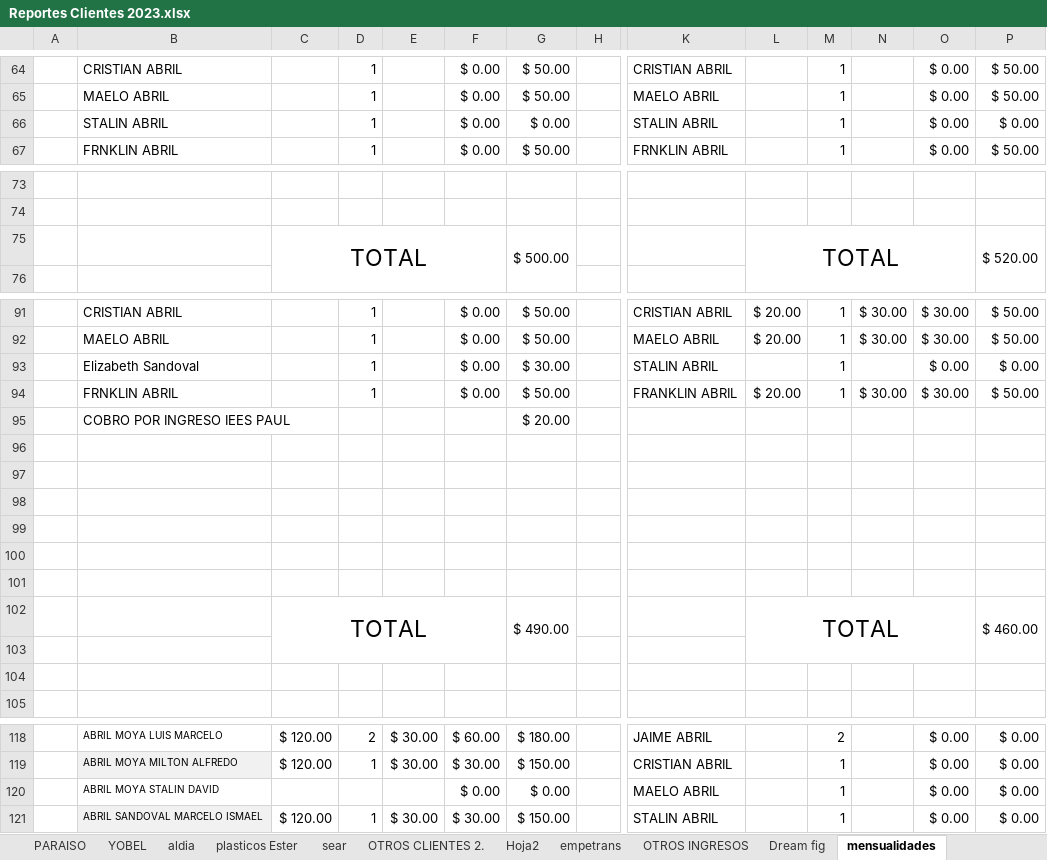
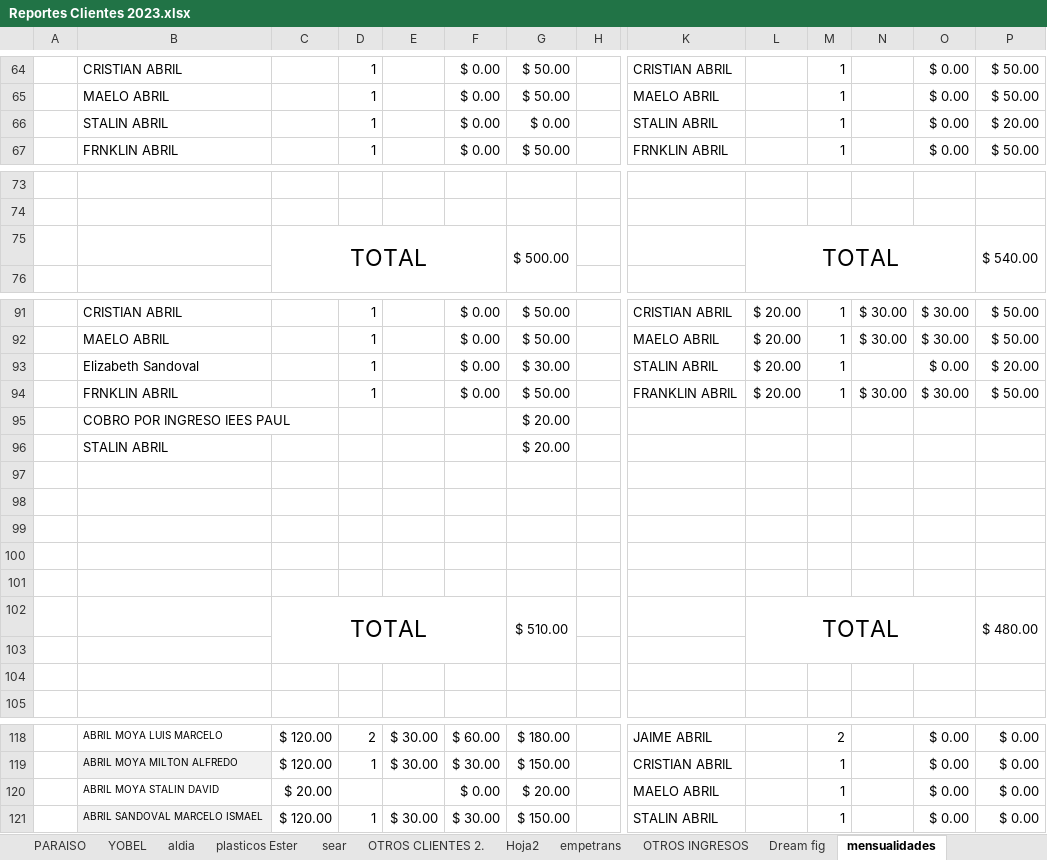
Before and after one commit to ABRILTRANS/OFICINA, an Excel workbook: DOC 2023/Reportes Clientes 2023.xlsx, sheet mensualidades, drawn as a sheet; only a part is shown, gaps mark what is left out; values as stored, in another font and other column widths than the file's, no borders; removed rows and columns are numbered as before the commit, all else as after; rows hold the shown columns only; the diff covers the shown part only; the diff names each change by its address in the sheet, - before the commit and + after, or states it on an @@ line.

```diff
--- a/DOC 2023/Reportes Clientes 2023.xlsx (sheet mensualidades)
+++ b/DOC 2023/Reportes Clientes 2023.xlsx (sheet mensualidades)
-P66: $ 0.00
+P66: $ 20.00
-P75: $ 520.00
+P75: $ 540.00
-L93: (empty)
+L93: $ 20.00
-P93: $ 0.00
+P93: $ 20.00
+row 96:  | STALIN ABRIL |  |  |  |  | $ 20.00
-row 102: (empty)
+row 102:  |  | TOTAL |  |  |  | $ 510.00 |  |  | TOTAL |  |  |  | $ 480.00
+C102:F103 merged
+G102:G103 merged
+L102:O103 merged
+P102:P103 merged
-row 102:  |  | TOTAL |  |  |  | $ 490.00 |  |  | TOTAL |  |  |  | $ 460.00
-C120: (empty)
+C120: $ 20.00
-G120: $ 0.00
+G120: $ 20.00
```
Also changed, not shown: 1 edited cell elsewhere in this sheet, sheet yupi, sheet FLUJO DE CAJA, sheet OTROS GASTOS, sheet utilidad, sheet UNIVIAST, sheet OTROS CLIENTES 2., 1 other file.
